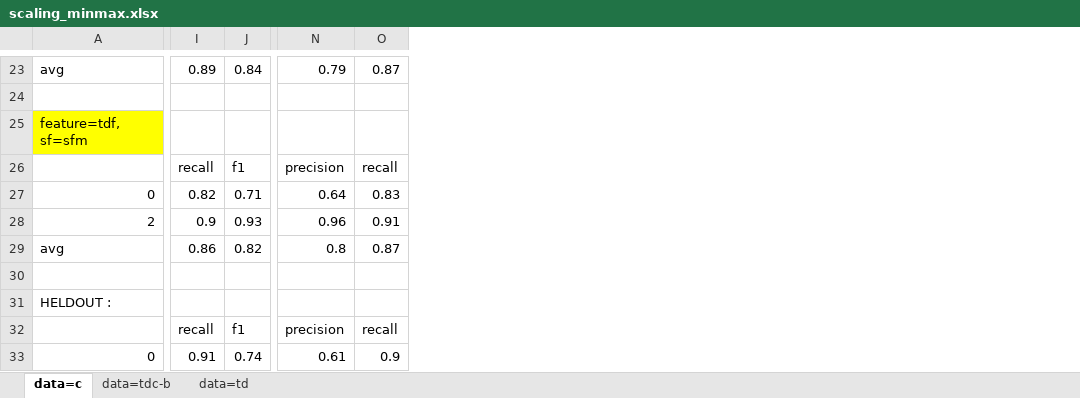
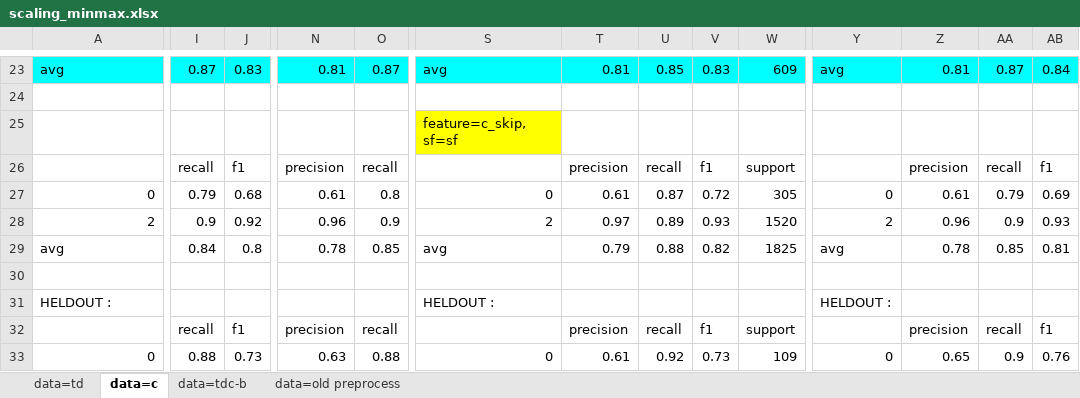
Before and after one commit to ziqizhang/chase, an Excel workbook: output/analysis/dataset=td,c,tdc-b/scaling_minmax.xlsx, sheet data=c, drawn as a sheet; only a part is shown, gaps mark what is left out; values as stored, in another font and other column widths than the file's, no borders; removed rows and columns are numbered as before the commit, all else as after; rows hold the shown columns only; the diff covers the shown part only; the diff names each change by its address in the sheet, - before the commit and + after, or states it on an @@ line.

```diff
--- a/output/analysis/dataset=td,c,tdc-b/scaling_minmax.xlsx (sheet data=c)
+++ b/output/analysis/dataset=td,c,tdc-b/scaling_minmax.xlsx (sheet data=c)
+sheet tab: data=old preprocess
@@ sheet tab order changed: data=td | data=c | data=tdc-b | data=old preprocess @@
+column S, row 23: avg; rows 27-33: 0 | 2 | avg |  | HELDOUT : |  | 0
+column T, row 23: 0.81; rows 26-33: precision | 0.61 | 0.97 | 0.79 |  |  | precision | 0.61
+column U, row 23: 0.85; rows 26-33: recall | 0.87 | 0.89 | 0.88 |  |  | recall | 0.92
+column V, row 23: 0.83; rows 26-33: f1 | 0.72 | 0.93 | 0.82 |  |  | f1 | 0.73
+column W, row 23: 609; rows 26-33: support | 305 | 1520 | 1825 |  |  | support | 109
+column Y, row 23: avg; rows 27-33: 0 | 2 | avg |  | HELDOUT : |  | 0
+column Z, row 23: 0.81; rows 26-33: precision | 0.61 | 0.96 | 0.78 |  |  | precision | 0.65
+column AA, row 23: 0.87; rows 26-33: recall | 0.79 | 0.9 | 0.85 |  |  | recall | 0.9
+column AB, row 23: 0.84; rows 26-33: f1 | 0.69 | 0.93 | 0.81 |  |  | f1 | 0.76
-A23:O23 fill: none
+A23:O23 fill: #00FFFF
-I23: 0.89
+I23: 0.87
-J23: 0.84
+J23: 0.83
-N23: 0.79
+N23: 0.81
-row 25: feature=tdf, sf=sfm
+row 25:  |  |  |  |  | feature=c_skip, sf=sf
-I27: 0.82
+I27: 0.79
-J27: 0.71
+J27: 0.68
-N27: 0.64
+N27: 0.61
-O27: 0.83
+O27: 0.8
-J28: 0.93
+J28: 0.92
-O28: 0.91
+O28: 0.9
-I29: 0.86
+I29: 0.84
-J29: 0.82
+J29: 0.8
-N29: 0.8
+N29: 0.78
-O29: 0.87
+O29: 0.85
-I33: 0.91
+I33: 0.88
-J33: 0.74
+J33: 0.73
-N33: 0.61
+N33: 0.63
-O33: 0.9
+O33: 0.88
```
Also changed, not shown: 2 added rows, 2 removed rows, 3 added columns, 95 edited cells and cell formats elsewhere in this sheet, sheet data=tdc-b, 22 other files.
